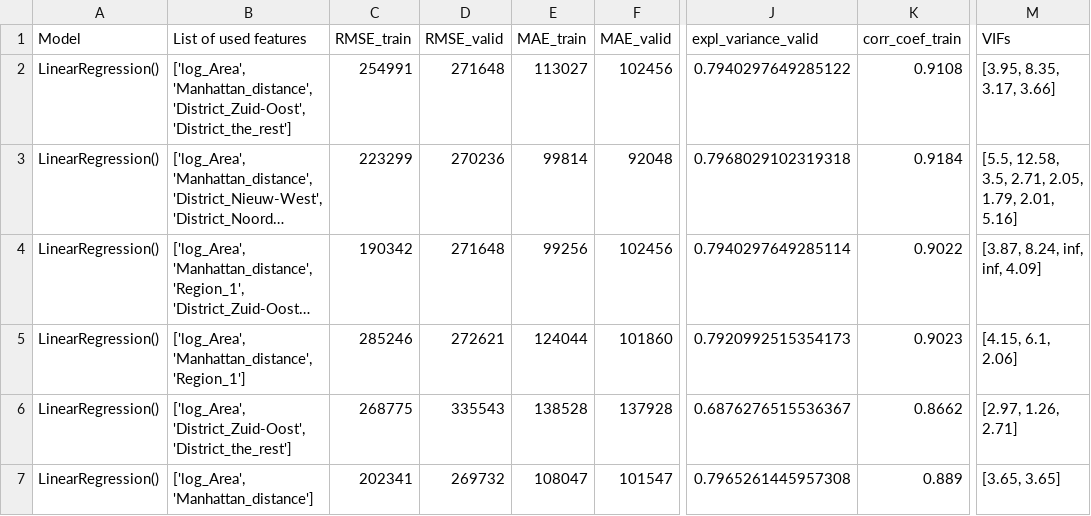
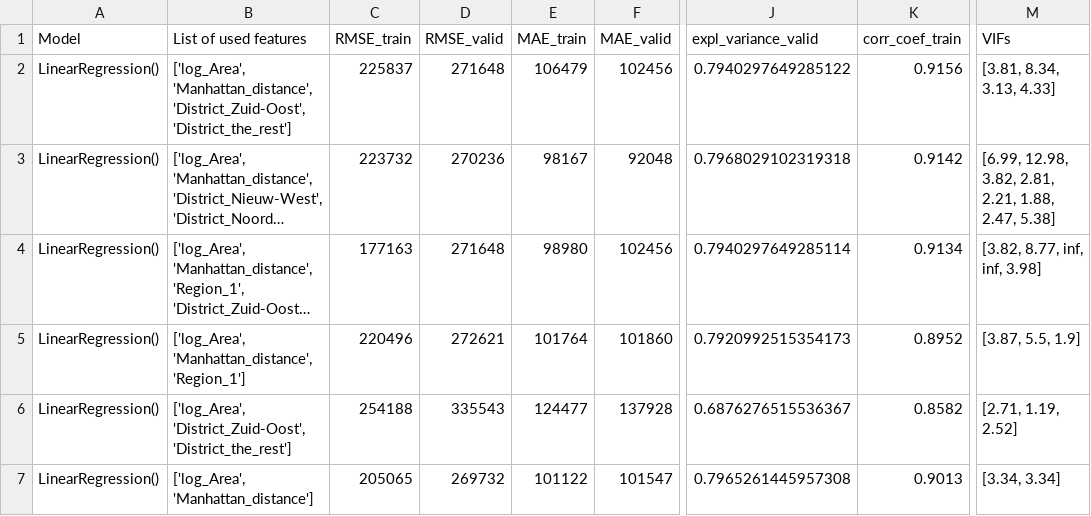
Before and after one commit to nadiia-duiunova/House_price, a CSV file: data/results.csv, drawn as a sheet; only a part is shown, gaps mark what is left out; long unchanged cells end in …; the diff names each change by its address in the sheet, - before the commit and + after, or states it on an @@ line.

Commit message:
finish the ML stage and save data and model

```diff
--- a/data/results.csv
+++ b/data/results.csv
-C2 (RMSE_train): 254991
+C2 (RMSE_train): 225837
-E2 (MAE_train): 113027
+E2 (MAE_train): 106479
-K2 (corr_coef_train): 0.9108
+K2 (corr_coef_train): 0.9156
-M2 (VIFs): [3.95, 8.35, 3.17, 3.66]
+M2 (VIFs): [3.81, 8.34, 3.13, 4.33]
-C3 (RMSE_train): 223299
+C3 (RMSE_train): 223732
-E3 (MAE_train): 99814
+E3 (MAE_train): 98167
-K3 (corr_coef_train): 0.9184
+K3 (corr_coef_train): 0.9142
-M3 (VIFs): [5.5, 12.58, 3.5, 2.71, 2.05, 1.79, 2.01, 5.16]
+M3 (VIFs): [6.99, 12.98, 3.82, 2.81, 2.21, 1.88, 2.47, 5.38]
-C4 (RMSE_train): 190342
+C4 (RMSE_train): 177163
-E4 (MAE_train): 99256
+E4 (MAE_train): 98980
-K4 (corr_coef_train): 0.9022
+K4 (corr_coef_train): 0.9134
-M4 (VIFs): [3.87, 8.24, inf, inf, 4.09]
+M4 (VIFs): [3.82, 8.77, inf, inf, 3.98]
-C5 (RMSE_train): 285246
+C5 (RMSE_train): 220496
-E5 (MAE_train): 124044
+E5 (MAE_train): 101764
-K5 (corr_coef_train): 0.9023
+K5 (corr_coef_train): 0.8952
-M5 (VIFs): [4.15, 6.1, 2.06]
+M5 (VIFs): [3.87, 5.5, 1.9]
-C6 (RMSE_train): 268775
+C6 (RMSE_train): 254188
-E6 (MAE_train): 138528
+E6 (MAE_train): 124477
-K6 (corr_coef_train): 0.8662
+K6 (corr_coef_train): 0.8582
-M6 (VIFs): [2.97, 1.26, 2.71]
+M6 (VIFs): [2.71, 1.19, 2.52]
-C7 (RMSE_train): 202341
+C7 (RMSE_train): 205065
-E7 (MAE_train): 108047
+E7 (MAE_train): 101122
-K7 (corr_coef_train): 0.889
+K7 (corr_coef_train): 0.9013
-M7 (VIFs): [3.65, 3.65]
+M7 (VIFs): [3.34, 3.34]
```
